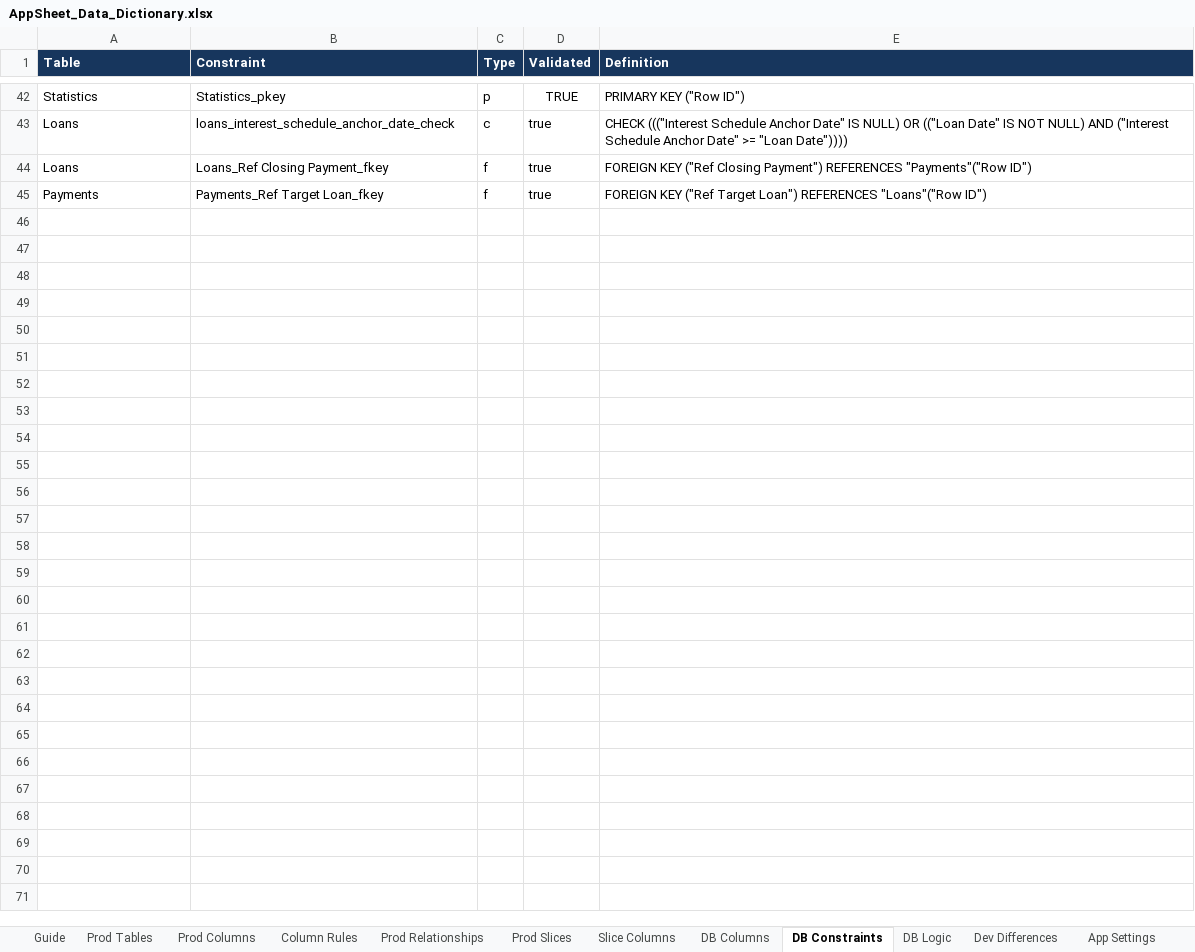
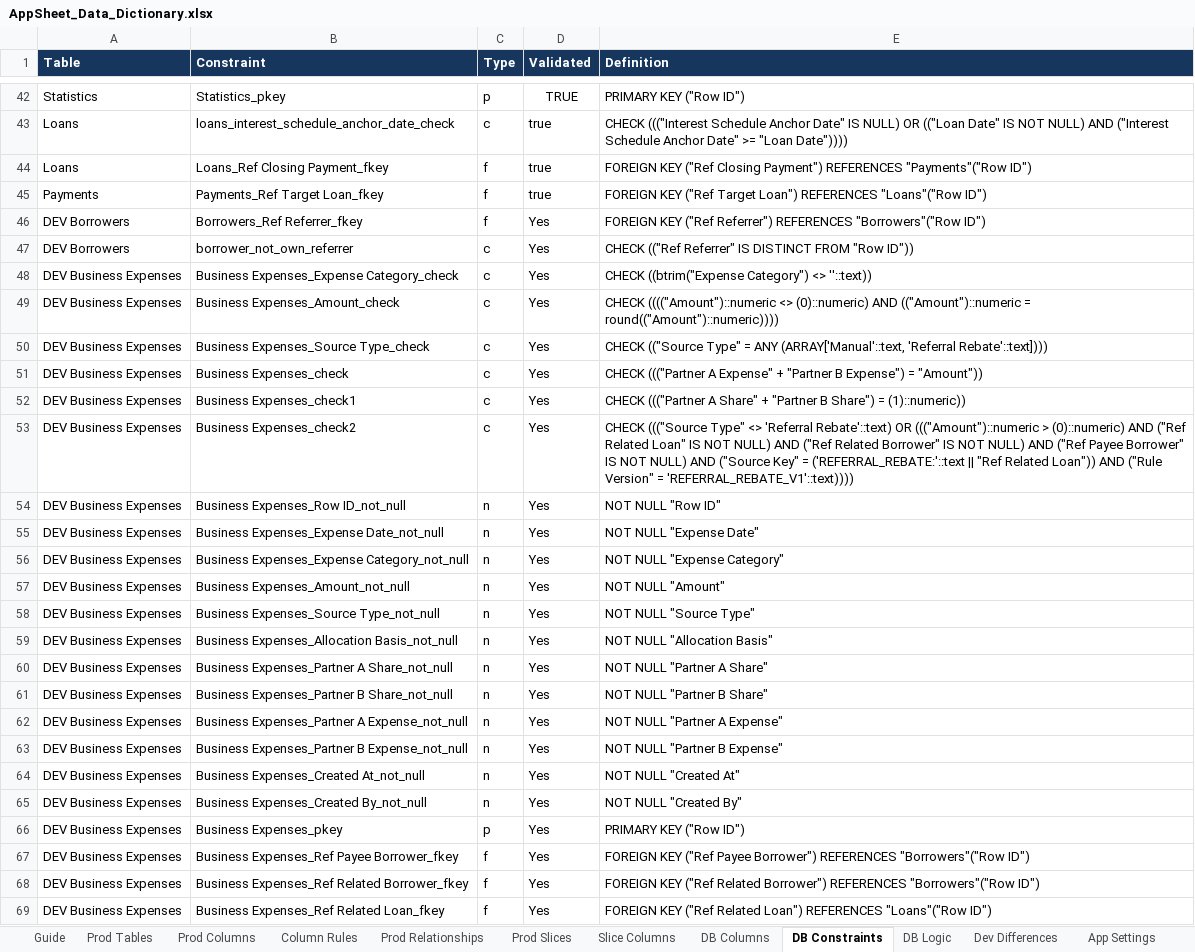
Before and after one commit to welct0407/MW-Credit-App, an Excel workbook: Documents/AppSheet_Data_Dictionary.xlsx, sheet DB Constraints, drawn as a sheet; only a part is shown, gaps mark what is left out; values as stored, in another font and other column widths than the file's, no borders; the diff names each change by its address in the sheet, - before the commit and + after, or states it on an @@ line.

Commit message:
Implement DEV business expenses and referral rebates with net partner reporting

```diff
--- a/Documents/AppSheet_Data_Dictionary.xlsx (sheet DB Constraints)
+++ b/Documents/AppSheet_Data_Dictionary.xlsx (sheet DB Constraints)
+row 46: DEV Borrowers | Borrowers_Ref Referrer_fkey | f | Yes | FOREIGN KEY ("Ref Referrer") REFERENCES "Borrowers"("Row ID")
+row 47: DEV Borrowers | borrower_not_own_referrer | c | Yes | CHECK (("Ref Referrer" IS DISTINCT FROM "Row ID"))
+row 48: DEV Business Expenses | Business Expenses_Expense Category_check | c | Yes | CHECK ((btrim("Expense Category") <> ''::text))
+row 49: DEV Business Expenses | Business Expenses_Amount_check | c | Yes | CHECK (((("Amount")::numeric <> (0)::numeric) AND (("Amount")::numeric = round(("Amount")::numeric))))
+row 50: DEV Business Expenses | Business Expenses_Source Type_check | c | Yes | CHECK (("Source Type" = ANY (ARRAY['Manual'::text, 'Referral Rebate'::text])))
+row 51: DEV Business Expenses | Business Expenses_check | c | Yes | CHECK ((("Partner A Expense" + "Partner B Expense") = "Amount"))
+row 52: DEV Business Expenses | Business Expenses_check1 | c | Yes | CHECK ((("Partner A Share" + "Partner B Share") = (1)::numeric))
+row 53: DEV Business Expenses | Business Expenses_check2 | c | Yes | CHECK ((("Source Type" <> 'Referral Rebate'::text) OR ((("Amount")::numeric > (0)::numeric) AND ("Ref Related Loan" IS NOT NULL) AND ("Ref Related Borrower" IS NOT NULL) AND ("Ref Payee Borrower" IS NOT NULL) AND ("Source Key" = ('REFERRAL_REBATE:'::text || "Ref Related Loan")) AND ("Rule Version" = 'REFERRAL_REBATE_V1'::text))))
+row 54: DEV Business Expenses | Business Expenses_Row ID_not_null | n | Yes | NOT NULL "Row ID"
+row 55: DEV Business Expenses | Business Expenses_Expense Date_not_null | n | Yes | NOT NULL "Expense Date"
+row 56: DEV Business Expenses | Business Expenses_Expense Category_not_null | n | Yes | NOT NULL "Expense Category"
+row 57: DEV Business Expenses | Business Expenses_Amount_not_null | n | Yes | NOT NULL "Amount"
+row 58: DEV Business Expenses | Business Expenses_Source Type_not_null | n | Yes | NOT NULL "Source Type"
+row 59: DEV Business Expenses | Business Expenses_Allocation Basis_not_null | n | Yes | NOT NULL "Allocation Basis"
+row 60: DEV Business Expenses | Business Expenses_Partner A Share_not_null | n | Yes | NOT NULL "Partner A Share"
+row 61: DEV Business Expenses | Business Expenses_Partner B Share_not_null | n | Yes | NOT NULL "Partner B Share"
+row 62: DEV Business Expenses | Business Expenses_Partner A Expense_not_null | n | Yes | NOT NULL "Partner A Expense"
+row 63: DEV Business Expenses | Business Expenses_Partner B Expense_not_null | n | Yes | NOT NULL "Partner B Expense"
+row 64: DEV Business Expenses | Business Expenses_Created At_not_null | n | Yes | NOT NULL "Created At"
+row 65: DEV Business Expenses | Business Expenses_Created By_not_null | n | Yes | NOT NULL "Created By"
+row 66: DEV Business Expenses | Business Expenses_pkey | p | Yes | PRIMARY KEY ("Row ID")
+row 67: DEV Business Expenses | Business Expenses_Ref Payee Borrower_fkey | f | Yes | FOREIGN KEY ("Ref Payee Borrower") REFERENCES "Borrowers"("Row ID")
+row 68: DEV Business Expenses | Business Expenses_Ref Related Borrower_fkey | f | Yes | FOREIGN KEY ("Ref Related Borrower") REFERENCES "Borrowers"("Row ID")
+row 69: DEV Business Expenses | Business Expenses_Ref Related Loan_fkey | f | Yes | FOREIGN KEY ("Ref Related Loan") REFERENCES "Loans"("Row ID")
```
Also changed, not shown: sheet Dev Differences, sheet DB Logic, sheet DB Columns, sheet App Settings, sheet Guide, 38 other files.
